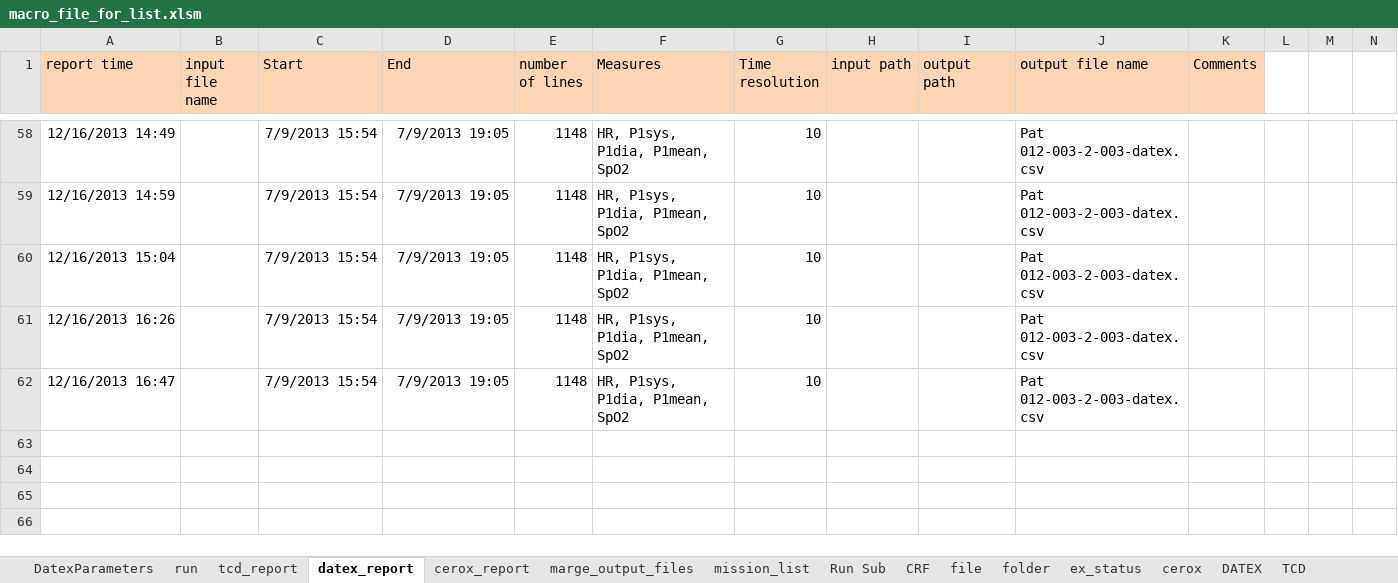
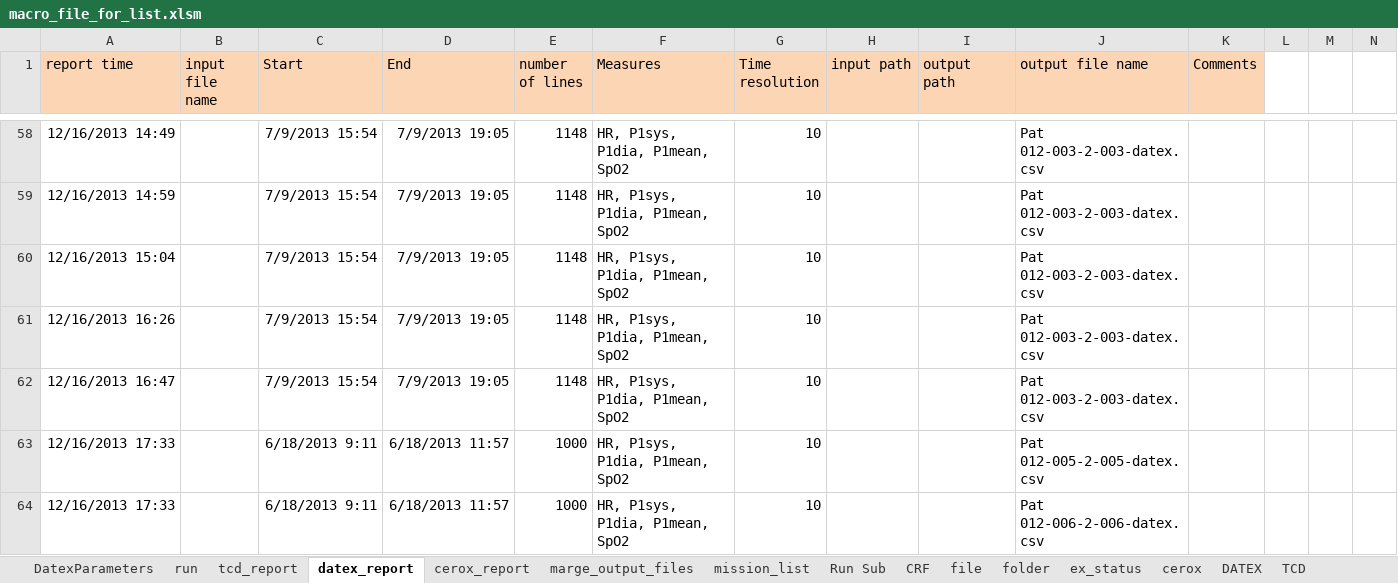
Before and after one commit to nimosc/macro_file2, an Excel workbook: macro_file_for_list.xlsm, sheet datex_report, drawn as a sheet; only a part is shown, gaps mark what is left out; values as stored, in another font and other column widths than the file's, no borders; rows hold the shown columns only; the diff names each change by its address in the sheet, - before the commit and + after, or states it on an @@ line.

```diff
--- a/macro_file_for_list.xlsm (sheet datex_report)
+++ b/macro_file_for_list.xlsm (sheet datex_report)
+row 63: 12/16/2013 17:33 |  | 6/18/2013 9:11 | 6/18/2013 11:57 | 1000 | HR, P1sys, P1dia, P1mean, SpO2 | 10 |  |  | Pat 012-005-2-005-datex.csv
+row 64: 12/16/2013 17:33 |  | 6/18/2013 9:11 | 6/18/2013 11:57 | 1000 | HR, P1sys, P1dia, P1mean, SpO2 | 10 |  |  | Pat 012-006-2-006-datex.csv
```
Also changed, not shown: sheet file, sheet cerox_report, sheet tcd_report, sheet mission_list, sheet folder, sheet DatexParameters, hidden cells, charts or pictures.
